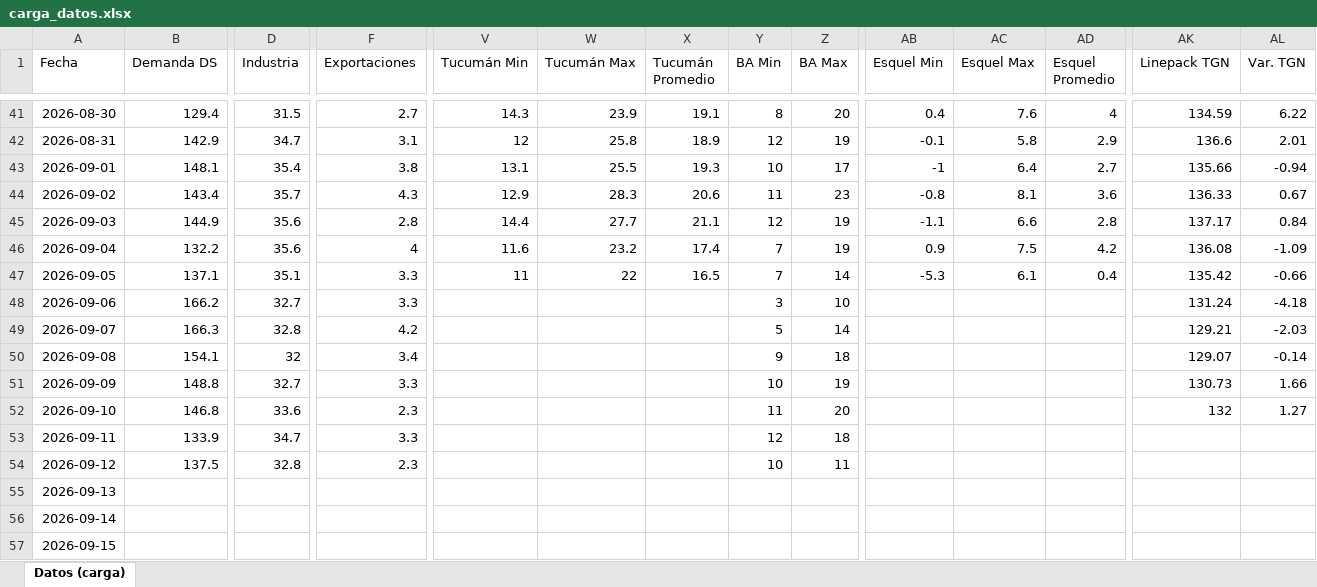
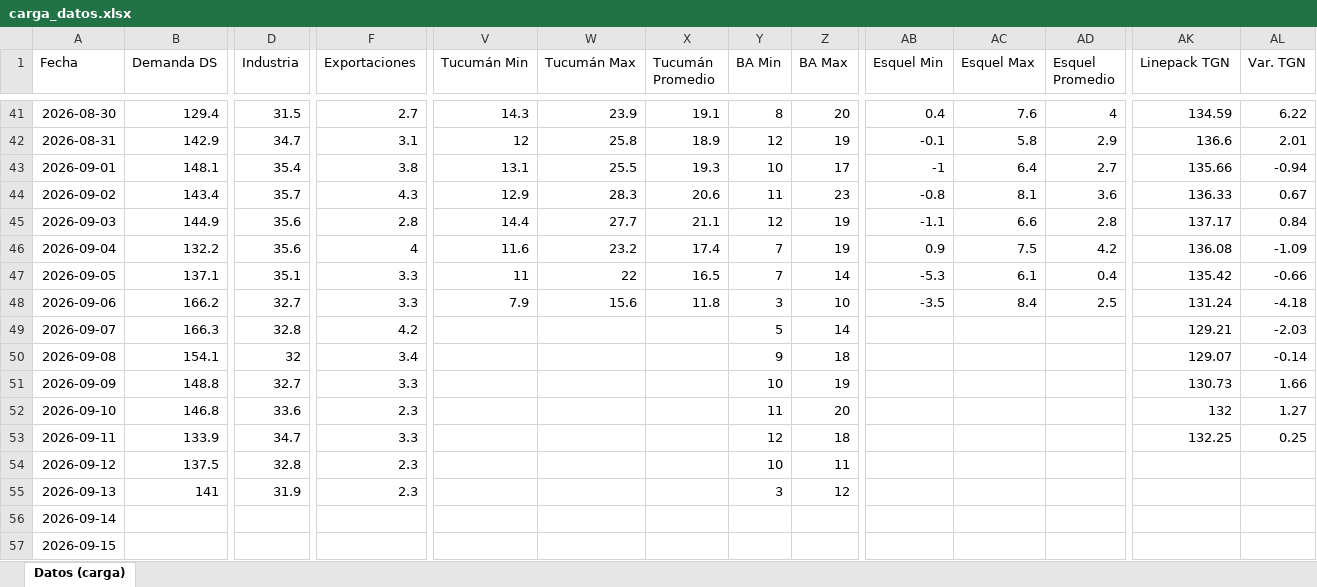
Before and after one commit to RodrigoManassero/estado-sistema-gas-rodrigo, an Excel workbook: data/carga_datos.xlsx, sheet Datos (carga), drawn as a sheet; only a part is shown, gaps mark what is left out; values as stored, in another font and other column widths than the file's, no borders; the diff covers the shown part only; the diff names each change by its address in the sheet, - before the commit and + after, or states it on an @@ line.

```diff
--- a/data/carga_datos.xlsx (sheet Datos (carga))
+++ b/data/carga_datos.xlsx (sheet Datos (carga))
-V48 (Tucumán Min): (empty)
+V48 (Tucumán Min): 7.9
-W48 (Tucumán Max): (empty)
+W48 (Tucumán Max): 15.6
-X48 (Tucumán Promedio): (empty)
+X48 (Tucumán Promedio): 11.8
-AB48 (Esquel Min): (empty)
+AB48 (Esquel Min): -3.5
-AC48 (Esquel Max): (empty)
+AC48 (Esquel Max): 8.4
-AD48 (Esquel Promedio): (empty)
+AD48 (Esquel Promedio): 2.5
-AK53 (Linepack TGN): (empty)
+AK53 (Linepack TGN): 132.25
-AL53 (Var. TGN): (empty)
+AL53 (Var. TGN): 0.25
-B55 (Demanda DS): (empty)
+B55 (Demanda DS): 141
-D55 (Industria): (empty)
+D55 (Industria): 31.9
-F55 (Exportaciones): (empty)
+F55 (Exportaciones): 2.3
-Y55 (BA Min): (empty)
+Y55 (BA Min): 3
-Z55 (BA Max): (empty)
+Z55 (BA Max): 12
```
Also changed, not shown: 1 edited cell elsewhere in this sheet, 30 other files.
